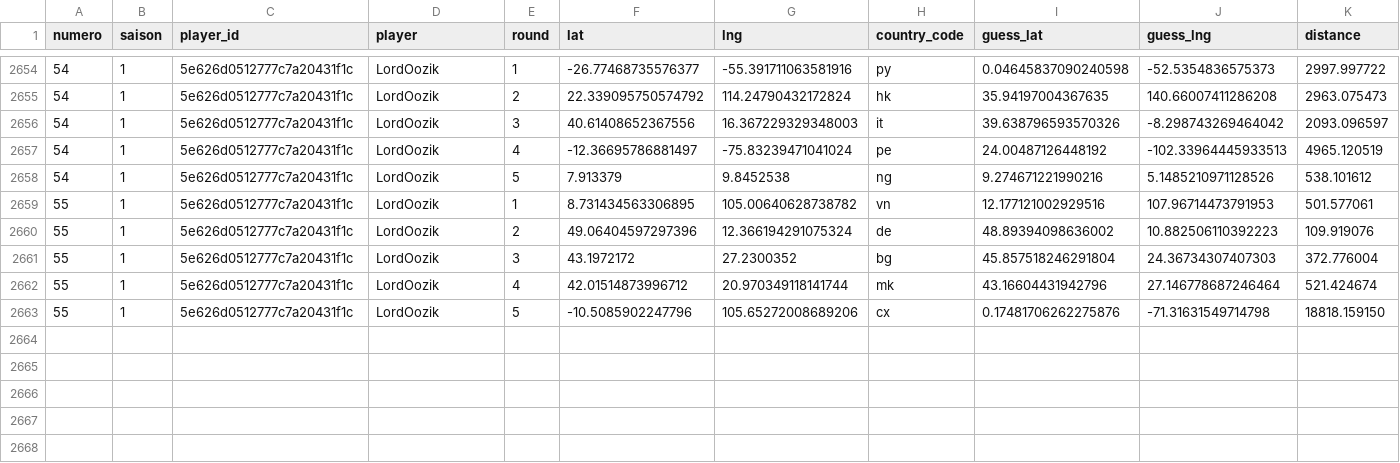
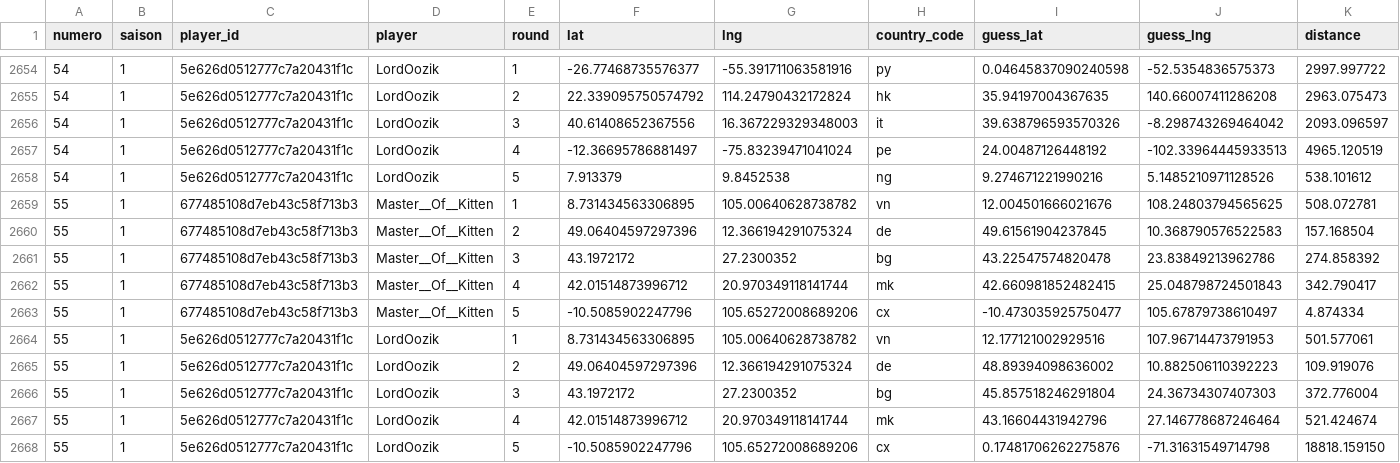
Before and after one commit to ComteUnderscoreL/geostats, a TSV file: data/rounds.tsv, drawn as a sheet; only a part is shown, gaps mark what is left out; the diff names each change by its address in the sheet, - before the commit and + after, or states it on an @@ line.

```diff
--- a/data/rounds.tsv
+++ b/data/rounds.tsv
+row 2659: 55 | 1 | 677485108d7eb43c58f713b3 | Master__Of__Kitten | 1 | 8.731434563306895 | 105.00640628738782 | vn | 12.004501666021676 | 108.24803794565625 | 508.072781
+row 2660: 55 | 1 | 677485108d7eb43c58f713b3 | Master__Of__Kitten | 2 | 49.06404597297396 | 12.366194291075324 | de | 49.61561904237845 | 10.368790576522583 | 157.168504
+row 2661: 55 | 1 | 677485108d7eb43c58f713b3 | Master__Of__Kitten | 3 | 43.1972172 | 27.2300352 | bg | 43.22547574820478 | 23.83849213962786 | 274.858392
+row 2662: 55 | 1 | 677485108d7eb43c58f713b3 | Master__Of__Kitten | 4 | 42.01514873996712 | 20.970349118141744 | mk | 42.660981852482415 | 25.048798724501843 | 342.790417
+row 2663: 55 | 1 | 677485108d7eb43c58f713b3 | Master__Of__Kitten | 5 | -10.5085902247796 | 105.65272008689206 | cx | -10.473035925750477 | 105.67879738610497 | 4.874334
```
Also changed, not shown: data/totals.tsv.
